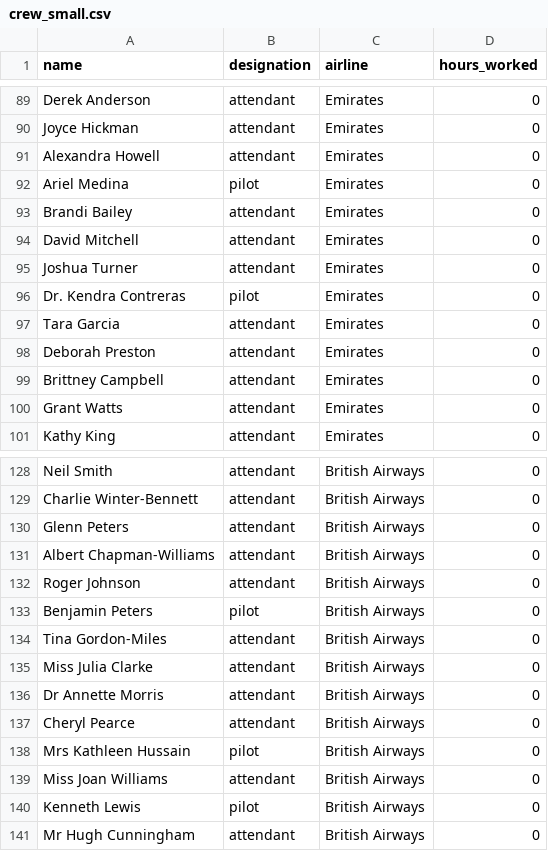
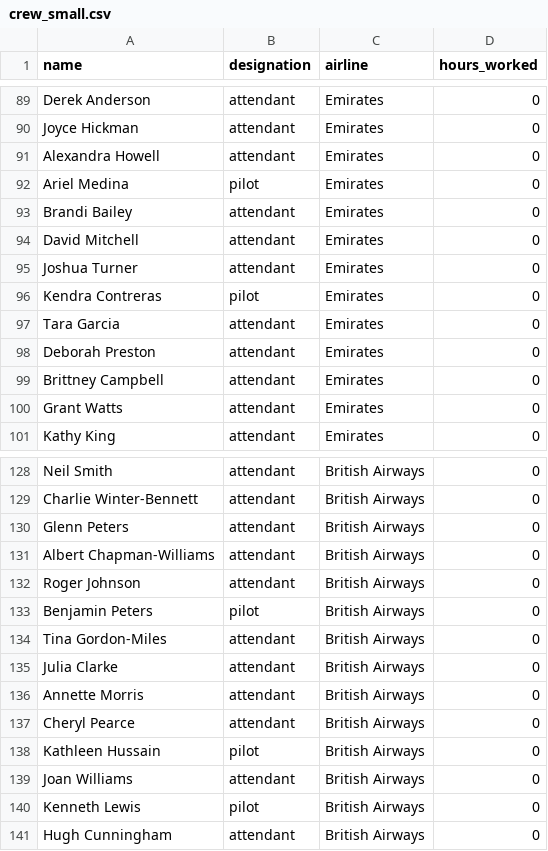
Before and after one commit to Unhandled-Exceptions/ATSS, a CSV file: data/crew_small.csv, drawn as a sheet; only a part is shown, gaps mark what is left out; the diff covers the shown part only.

```diff
--- a/data/crew_small.csv
+++ b/data/crew_small.csv
@@ -95,3 +95,3 @@ David Mitchell,attendant,Emirates,0
 Joshua Turner,attendant,Emirates,0
-Dr. Kendra Contreras,pilot,Emirates,0
+Kendra Contreras,pilot,Emirates,0
 Tara Garcia,attendant,Emirates,0
@@ -134,8 +134,8 @@ Benjamin Peters,pilot,British Airways,0
 Tina Gordon-Miles,attendant,British Airways,0
-Miss Julia Clarke,attendant,British Airways,0
-Dr Annette Morris,attendant,British Airways,0
+Julia Clarke,attendant,British Airways,0
+Annette Morris,attendant,British Airways,0
 Cheryl Pearce,attendant,British Airways,0
-Mrs Kathleen Hussain,pilot,British Airways,0
-Miss Joan Williams,attendant,British Airways,0
+Kathleen Hussain,pilot,British Airways,0
+Joan Williams,attendant,British Airways,0
 Kenneth Lewis,pilot,British Airways,0
-Mr Hugh Cunningham,attendant,British Airways,0
+Hugh Cunningham,attendant,British Airways,0
```
Also changed, not shown: 11 edited cells elsewhere in this file, data/crew_big.csv.
